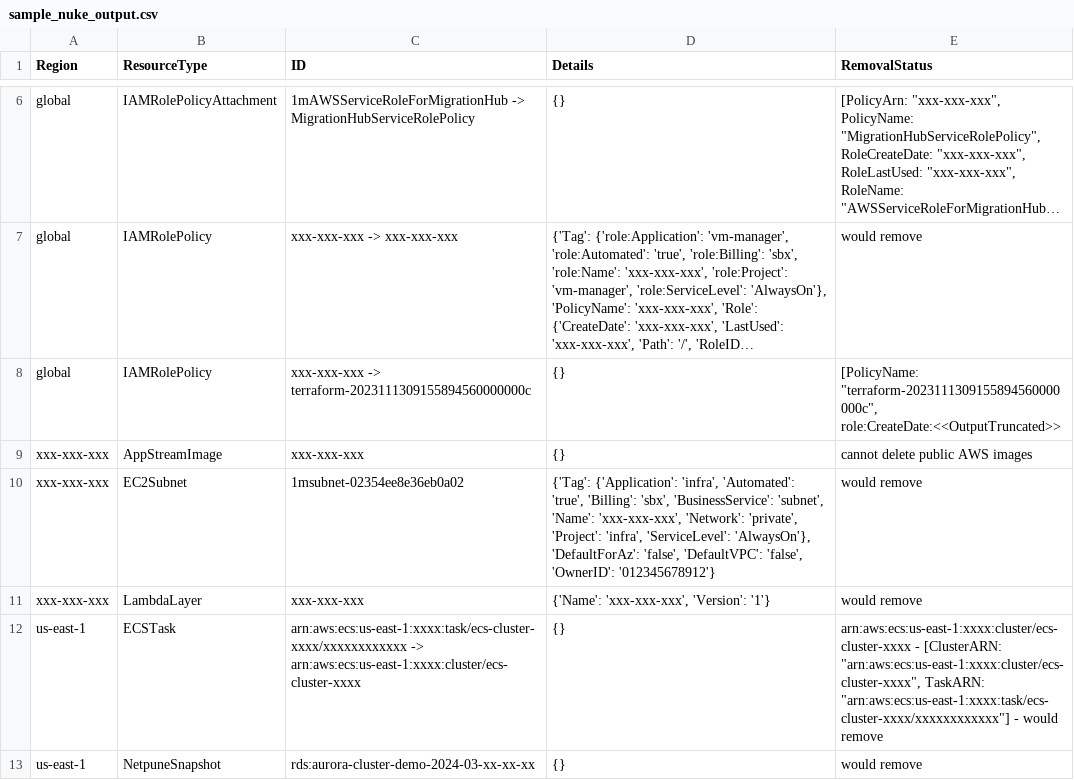
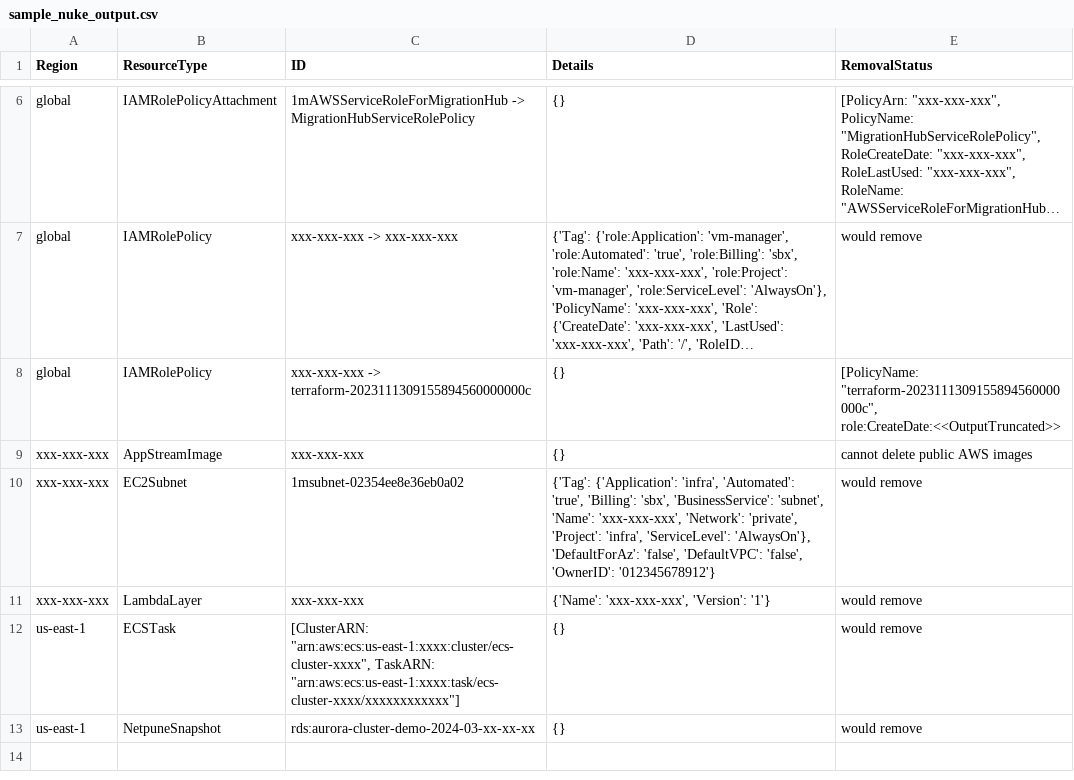
Before and after one commit to dupuy/aws-nuke-exporter, a CSV file: sample_output/sample_nuke_output.csv, drawn as a sheet; only a part is shown, gaps mark what is left out; long unchanged cells end in ….

Commit message:
fix: use correct format for ECSTask resource in sample output text
Update generated CSV and JSON sample_output files.

```diff
--- a/sample_output/sample_nuke_output.csv
+++ b/sample_output/sample_nuke_output.csv
@@ -11,3 +11,3 @@ xxx-xxx-xxx,EC2Subnet,1msubnet-02354ee8e36eb0a02,"{'Tag': {'Application': 'infra
 xxx-xxx-xxx,LambdaLayer,xxx-xxx-xxx,"{'Name': 'xxx-xxx-xxx', 'Version': '1'}",would remove
-us-east-1,ECSTask,arn:aws:ecs:us-east-1:xxxx:task/ecs-cluster-xxxx/xxxxxxxxxxxx -> arn:aws:ecs:us-east-1:xxxx:cluster/ecs-cluster-xxxx,{},"arn:aws:ecs:us-east-1:xxxx:cluster/ecs-cluster-xxxx - [ClusterARN: ""arn:aws:ecs:us-east-1:xxxx:cluster/ecs-cluster-xxxx"", TaskARN: ""arn:aws:ecs:us-east-1:xxxx:task/ecs-cluster-xxxx/xxxxxxxxxxxx""] - would remove"
+us-east-1,ECSTask,"[ClusterARN: ""arn:aws:ecs:us-east-1:xxxx:cluster/ecs-cluster-xxxx"", TaskARN: ""arn:aws:ecs:us-east-1:xxxx:task/ecs-cluster-xxxx/xxxxxxxxxxxx""]",{},would remove
 us-east-1,NetpuneSnapshot,rds:aurora-cluster-demo-2024-03-xx-xx-xx,{},would remove
```
Also changed, not shown: 2 other files.
